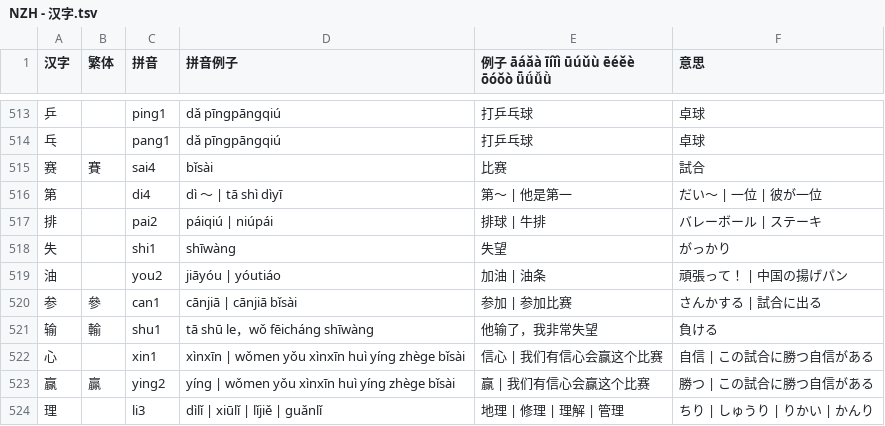
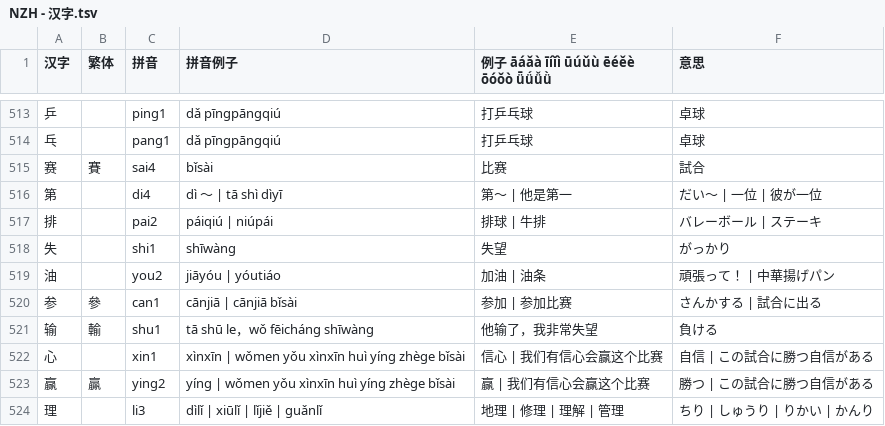
Before and after one commit to jdwebdev/NZH, a TSV file: tsv/NZH - 汉字.tsv, drawn as a sheet; only a part is shown, gaps mark what is left out; the diff covers the shown part only.

```diff
--- a/tsv/NZH - 汉字.tsv
+++ b/tsv/NZH - 汉字.tsv
@@ -518,3 +518,3 @@
 失		shi1	shīwàng	失望	がっかり	
-油		you2	jiāyóu | yóutiáo	加油 | 油条	頑張って！ | 中国の揚げパン	
+油		you2	jiāyóu | yóutiáo	加油 | 油条	頑張って！ | 中華揚げパン	
 参	參	can1	cānjiā | cānjiā bǐsài	参加 | 参加比赛	さんかする | 試合に出る	
```
Also changed, not shown: 6 added rows and 12 edited cells elsewhere in this file, tsv/NZH - 本気で学ぶ中国語.tsv.
